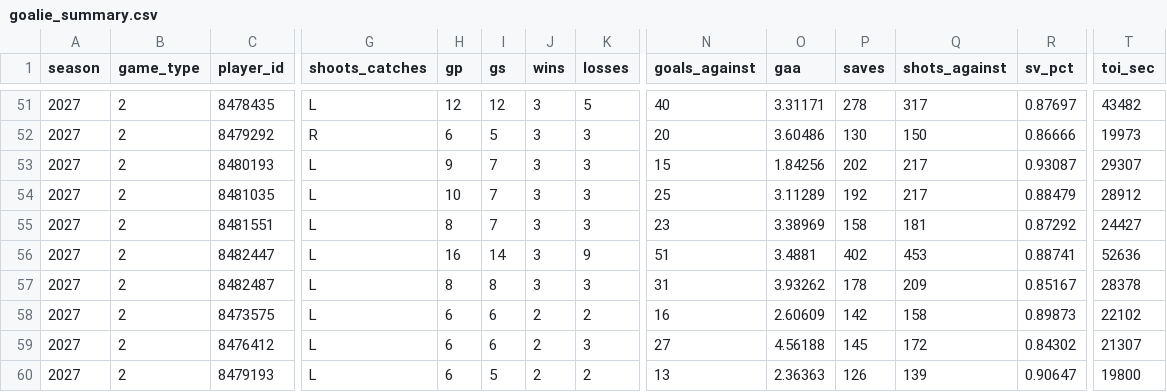
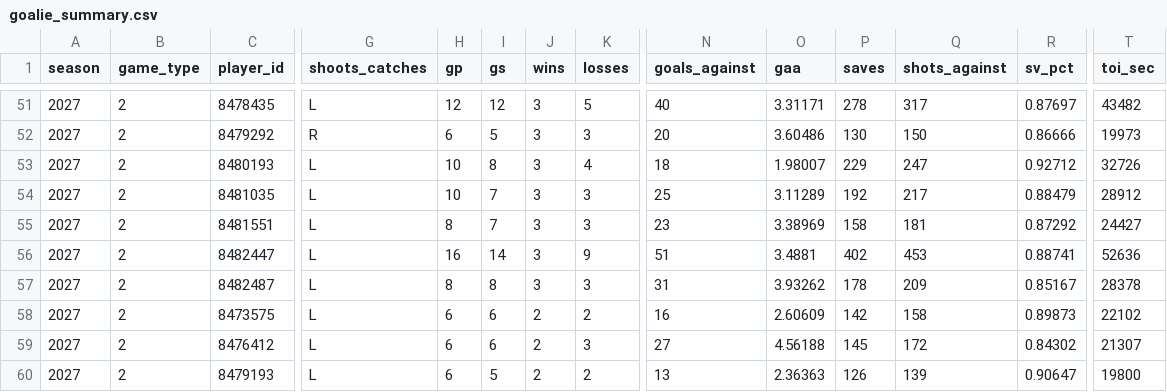
Before and after one commit to Crice1620/NHL_sim, a CSV file: data/stats/2026-27/goalie_summary.csv, drawn as a sheet; only a part is shown, gaps mark what is left out; the diff covers the shown part only; the diff names each change by its address in the sheet, - before the commit and + after, or states it on an @@ line.

```diff
--- a/data/stats/2026-27/goalie_summary.csv
+++ b/data/stats/2026-27/goalie_summary.csv
-H53 (gp): 9
+H53 (gp): 10
-I53 (gs): 7
+I53 (gs): 8
-K53 (losses): 3
+K53 (losses): 4
-N53 (goals_against): 15
+N53 (goals_against): 18
-O53 (gaa): 1.84256
+O53 (gaa): 1.98007
-P53 (saves): 202
+P53 (saves): 229
-Q53 (shots_against): 217
+Q53 (shots_against): 247
-R53 (sv_pct): 0.93087
+R53 (sv_pct): 0.92712
-T53 (toi_sec): 29307
+T53 (toi_sec): 32726
```
Also changed, not shown: 2 added rows, 2 removed rows and 27 edited cells elsewhere in this file.
